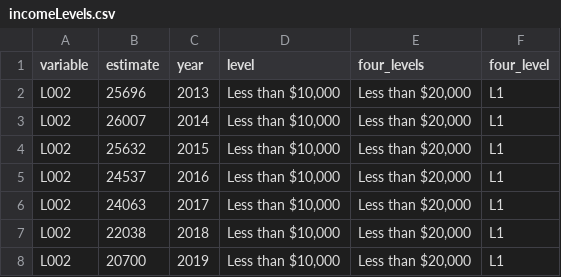
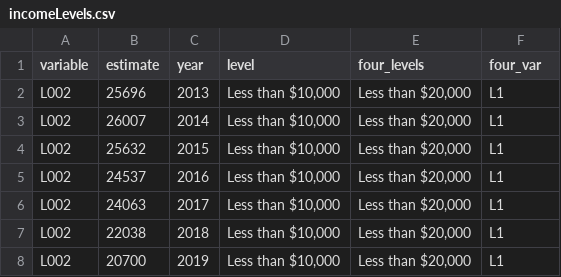
Before and after one commit to nbrodgers/24fadata502, a CSV file: incomeLevels.csv, drawn as a sheet; only a part is shown.

Commit message:
Add files via upload

```diff
--- a/incomeLevels.csv
+++ b/incomeLevels.csv
@@ -1,2 +1,2 @@
-variable,estimate,year,level,four_levels,four_level
+variable,estimate,year,level,four_levels,four_var
 L002,25696,2013,"Less than $10,000","Less than $20,000",L1
```
